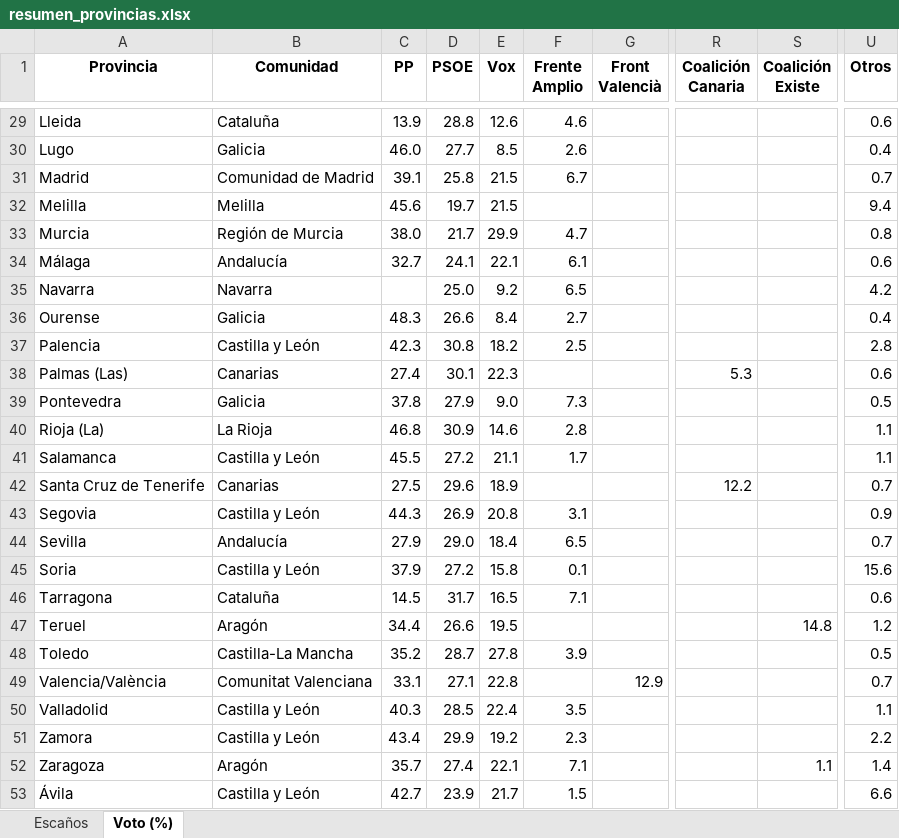
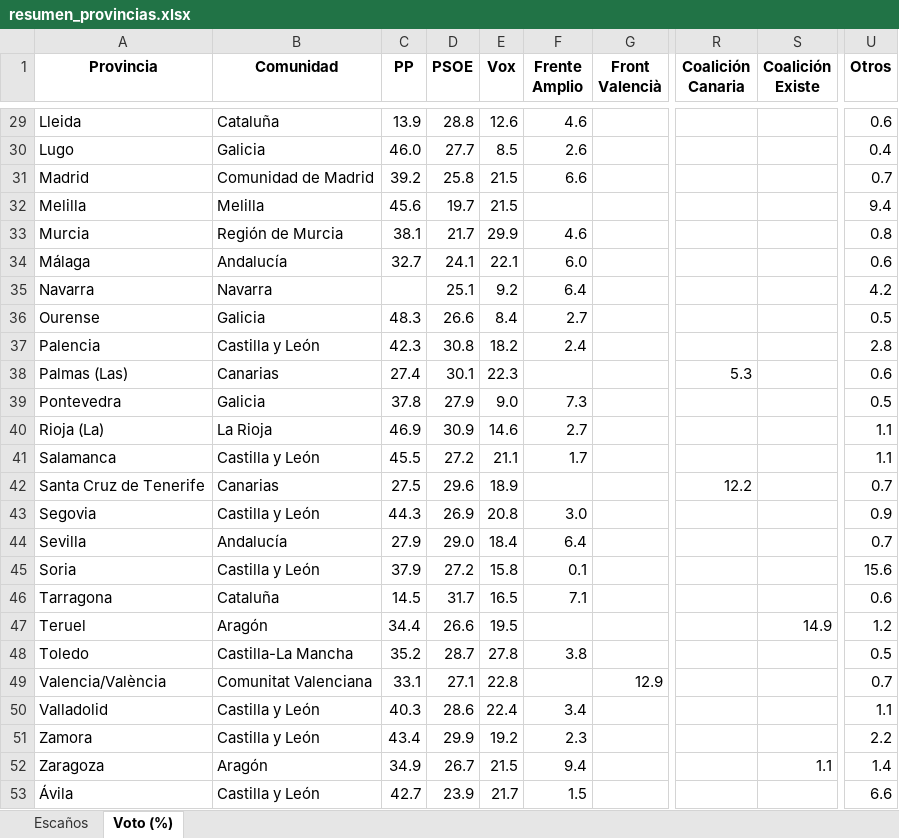
Before and after one commit to fermanpre/pondera, an Excel workbook: Web/sitio/resumen_provincias.xlsx, sheet Voto (%), drawn as a sheet; only a part is shown, gaps mark what is left out; values as stored, in another font and other column widths than the file's, no borders; the diff covers the shown part only; the diff names each change by its address in the sheet, - before the commit and + after, or states it on an @@ line.

```diff
--- a/Web/sitio/resumen_provincias.xlsx (sheet Voto (%))
+++ b/Web/sitio/resumen_provincias.xlsx (sheet Voto (%))
-C31 (PP): 39.1
+C31 (PP): 39.2
-F31 (Frente Amplio): 6.7
+F31 (Frente Amplio): 6.6
-C33 (PP): 38.0
+C33 (PP): 38.1
-F33 (Frente Amplio): 4.7
+F33 (Frente Amplio): 4.6
-F34 (Frente Amplio): 6.1
+F34 (Frente Amplio): 6.0
-D35 (PSOE): 25.0
+D35 (PSOE): 25.1
-F35 (Frente Amplio): 6.5
+F35 (Frente Amplio): 6.4
-U36 (Otros): 0.4
+U36 (Otros): 0.5
-F37 (Frente Amplio): 2.5
+F37 (Frente Amplio): 2.4
-C40 (PP): 46.8
+C40 (PP): 46.9
-F40 (Frente Amplio): 2.8
+F40 (Frente Amplio): 2.7
-F43 (Frente Amplio): 3.1
+F43 (Frente Amplio): 3.0
-F44 (Frente Amplio): 6.5
+F44 (Frente Amplio): 6.4
-S47 (Coalición Existe): 14.8
+S47 (Coalición Existe): 14.9
-F48 (Frente Amplio): 3.9
+F48 (Frente Amplio): 3.8
-D50 (PSOE): 28.5
+D50 (PSOE): 28.6
-F50 (Frente Amplio): 3.5
+F50 (Frente Amplio): 3.4
-C52 (PP): 35.7
+C52 (PP): 34.9
-D52 (PSOE): 27.4
+D52 (PSOE): 26.7
-E52 (Vox): 22.1
+E52 (Vox): 21.5
-F52 (Frente Amplio): 7.1
+F52 (Frente Amplio): 9.4
```
Also changed, not shown: 32 edited cells elsewhere in this sheet, 13 other files.
